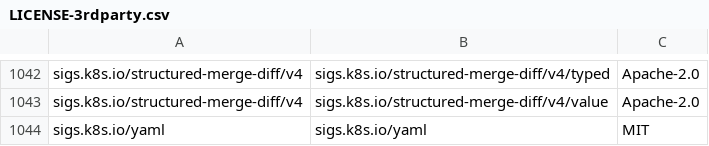
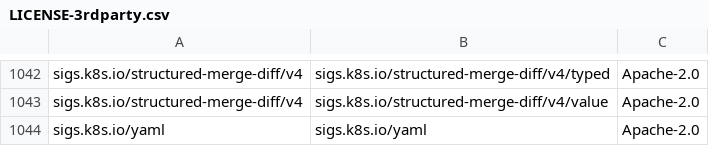
Before and after one commit to DataDog/chaos-controller, a CSV file: LICENSE-3rdparty.csv, drawn as a sheet; only a part is shown, gaps mark what is left out.

```diff
--- a/LICENSE-3rdparty.csv
+++ b/LICENSE-3rdparty.csv
@@ -1043,2 +1043,2 @@ sigs.k8s.io/structured-merge-diff/v4,sigs.k8s.io/structured-merge-diff/v4/typed,
 sigs.k8s.io/structured-merge-diff/v4,sigs.k8s.io/structured-merge-diff/v4/value,Apache-2.0
-sigs.k8s.io/yaml,sigs.k8s.io/yaml,MIT
+sigs.k8s.io/yaml,sigs.k8s.io/yaml,Apache-2.0
```
Also changed, not shown: 32 other files.
